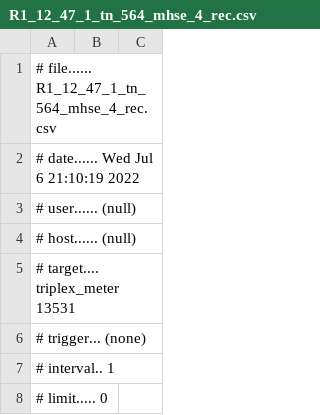
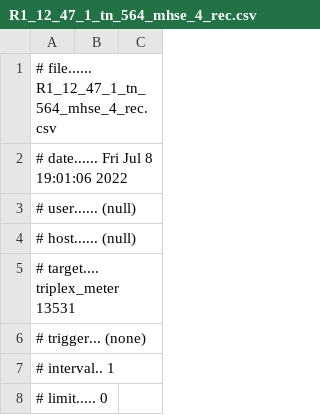
Before and after one commit to pnnl/tesp, a CSV file: examples/capabilities/loadshed-prototypical-communication/R1-12.47-1/outputs_noNS3_noLoadShed/R1_12_47_1_tn_564_mhse_4_rec.csv, drawn as a sheet; only a part is shown.

```diff
--- a/examples/capabilities/loadshed-prototypical-communication/R1-12.47-1/outputs_noNS3_noLoadShed/R1_12_47_1_tn_564_mhse_4_rec.csv
+++ b/examples/capabilities/loadshed-prototypical-communication/R1-12.47-1/outputs_noNS3_noLoadShed/R1_12_47_1_tn_564_mhse_4_rec.csv
@@ -1,3 +1,3 @@
 # file...... R1_12_47_1_tn_564_mhse_4_rec.csv
-# date...... Wed Jul  6 21:10:19 2022
+# date...... Fri Jul  8 19:01:06 2022
 # user...... (null)
```
Also changed, not shown: examples/capabilities/loadshed-prototypical-communication/R1-12.47-1/outputs_noNS3_LoadShed/R1_12_47_1_tn_564_mhse_4_rec.csv, examples/capabilities/loadshed-prototypical-communication/R1-12.47-1/outputs_noNS3_LoadShed/substation_load.csv, 39 other files.
